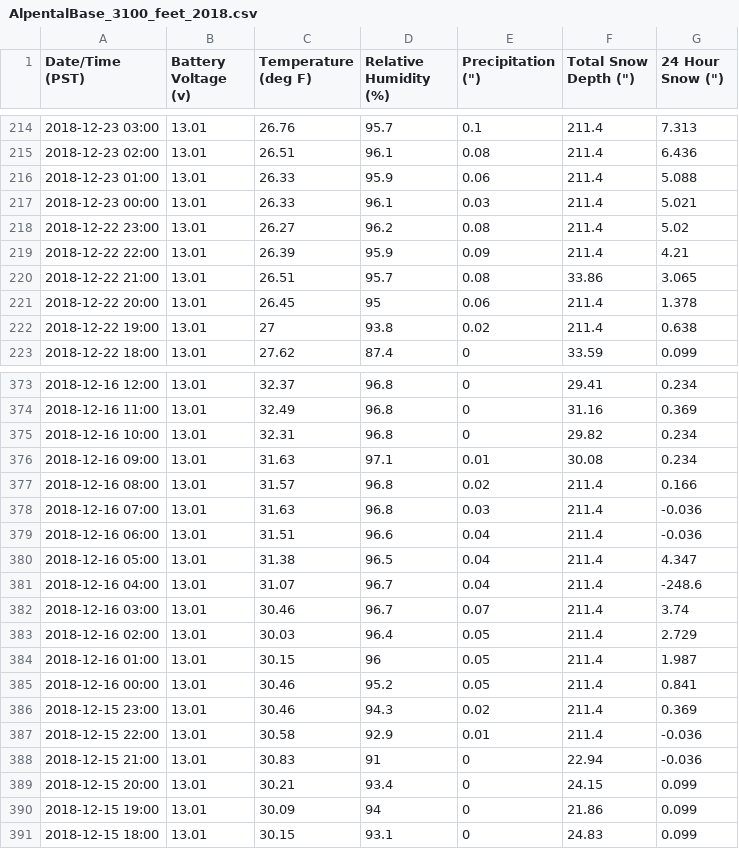
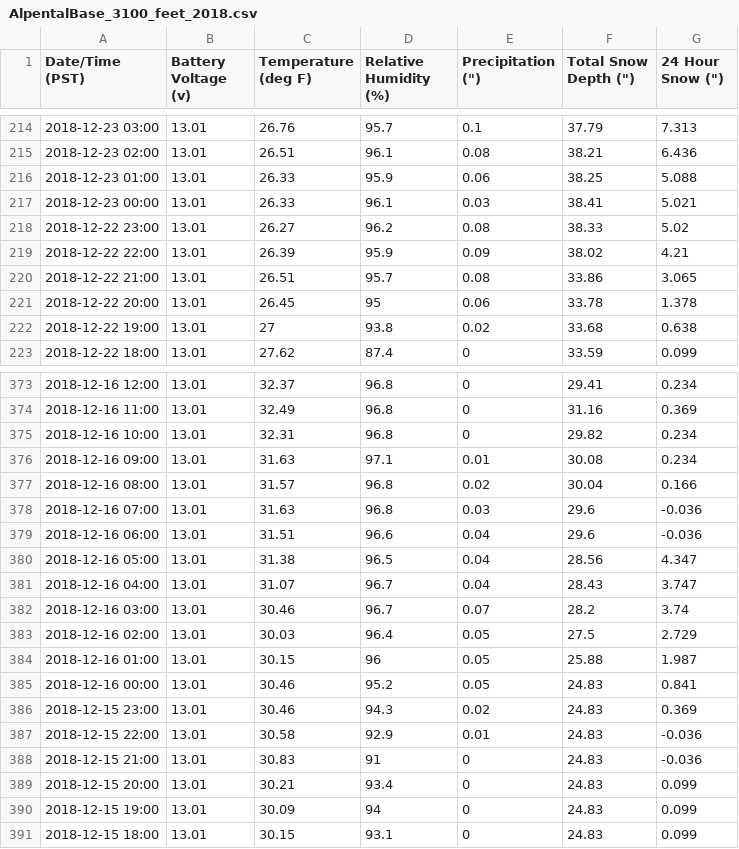
Before and after one commit to mryman/December-Ski-Conditions, a CSV file: data/AlpentalBase_3100_feet_2018.csv, drawn as a sheet; only a part is shown, gaps mark what is left out; the diff covers the shown part only.

Commit message:
continued work on graphs of mean temps and added columns for rain and snow

```diff
--- a/data/AlpentalBase_3100_feet_2018.csv
+++ b/data/AlpentalBase_3100_feet_2018.csv
@@ -214,10 +214,10 @@ Date/Time (PST),Battery Voltage (v),Temperature (deg F),Relative Humidity (%),"P
-2018-12-23 03:00,13.01,26.76,95.7,0.1,211.4,7.313
-2018-12-23 02:00,13.01,26.51,96.1,0.08,211.4,6.436
-2018-12-23 01:00,13.01,26.33,95.9,0.06,211.4,5.088
-2018-12-23 00:00,13.01,26.33,96.1,0.03,211.4,5.021
-2018-12-22 23:00,13.01,26.27,96.2,0.08,211.4,5.02
-2018-12-22 22:00,13.01,26.39,95.9,0.09,211.4,4.21
+2018-12-23 03:00,13.01,26.76,95.7,0.1,37.79,7.313
+2018-12-23 02:00,13.01,26.51,96.1,0.08,38.21,6.436
+2018-12-23 01:00,13.01,26.33,95.9,0.06,38.25,5.088
+2018-12-23 00:00,13.01,26.33,96.1,0.03,38.41,5.021
+2018-12-22 23:00,13.01,26.27,96.2,0.08,38.33,5.02
+2018-12-22 22:00,13.01,26.39,95.9,0.09,38.02,4.21
 2018-12-22 21:00,13.01,26.51,95.7,0.08,33.86,3.065
-2018-12-22 20:00,13.01,26.45,95,0.06,211.4,1.378
-2018-12-22 19:00,13.01,27,93.8,0.02,211.4,0.638
+2018-12-22 20:00,13.01,26.45,95,0.06,33.78,1.378
+2018-12-22 19:00,13.01,27,93.8,0.02,33.68,0.638
 2018-12-22 18:00,13.01,27.62,87.4,0,33.59,0.099
@@ -376,16 +376,16 @@ Date/Time (PST),Battery Voltage (v),Temperature (deg F),Relative Humidity (%),"P
 2018-12-16 09:00,13.01,31.63,97.1,0.01,30.08,0.234
-2018-12-16 08:00,13.01,31.57,96.8,0.02,211.4,0.166
-2018-12-16 07:00,13.01,31.63,96.8,0.03,211.4,-0.036
-2018-12-16 06:00,13.01,31.51,96.6,0.04,211.4,-0.036
-2018-12-16 05:00,13.01,31.38,96.5,0.04,211.4,4.347
-2018-12-16 04:00,13.01,31.07,96.7,0.04,211.4,-248.6
-2018-12-16 03:00,13.01,30.46,96.7,0.07,211.4,3.74
-2018-12-16 02:00,13.01,30.03,96.4,0.05,211.4,2.729
-2018-12-16 01:00,13.01,30.15,96,0.05,211.4,1.987
-2018-12-16 00:00,13.01,30.46,95.2,0.05,211.4,0.841
-2018-12-15 23:00,13.01,30.46,94.3,0.02,211.4,0.369
-2018-12-15 22:00,13.01,30.58,92.9,0.01,211.4,-0.036
-2018-12-15 21:00,13.01,30.83,91,0,22.94,-0.036
-2018-12-15 20:00,13.01,30.21,93.4,0,24.15,0.099
-2018-12-15 19:00,13.01,30.09,94,0,21.86,0.099
+2018-12-16 08:00,13.01,31.57,96.8,0.02,30.04,0.166
+2018-12-16 07:00,13.01,31.63,96.8,0.03,29.6,-0.036
+2018-12-16 06:00,13.01,31.51,96.6,0.04,29.6,-0.036
+2018-12-16 05:00,13.01,31.38,96.5,0.04,28.56,4.347
+2018-12-16 04:00,13.01,31.07,96.7,0.04,28.43,3.747
+2018-12-16 03:00,13.01,30.46,96.7,0.07,28.2,3.74
+2018-12-16 02:00,13.01,30.03,96.4,0.05,27.5,2.729
+2018-12-16 01:00,13.01,30.15,96,0.05,25.88,1.987
+2018-12-16 00:00,13.01,30.46,95.2,0.05,24.83,0.841
+2018-12-15 23:00,13.01,30.46,94.3,0.02,24.83,0.369
+2018-12-15 22:00,13.01,30.58,92.9,0.01,24.83,-0.036
+2018-12-15 21:00,13.01,30.83,91,0,24.83,-0.036
+2018-12-15 20:00,13.01,30.21,93.4,0,24.83,0.099
+2018-12-15 19:00,13.01,30.09,94,0,24.83,0.099
 2018-12-15 18:00,13.01,30.15,93.1,0,24.83,0.099
```
Also changed, not shown: 64 edited cells elsewhere in this file, 2 other files.
